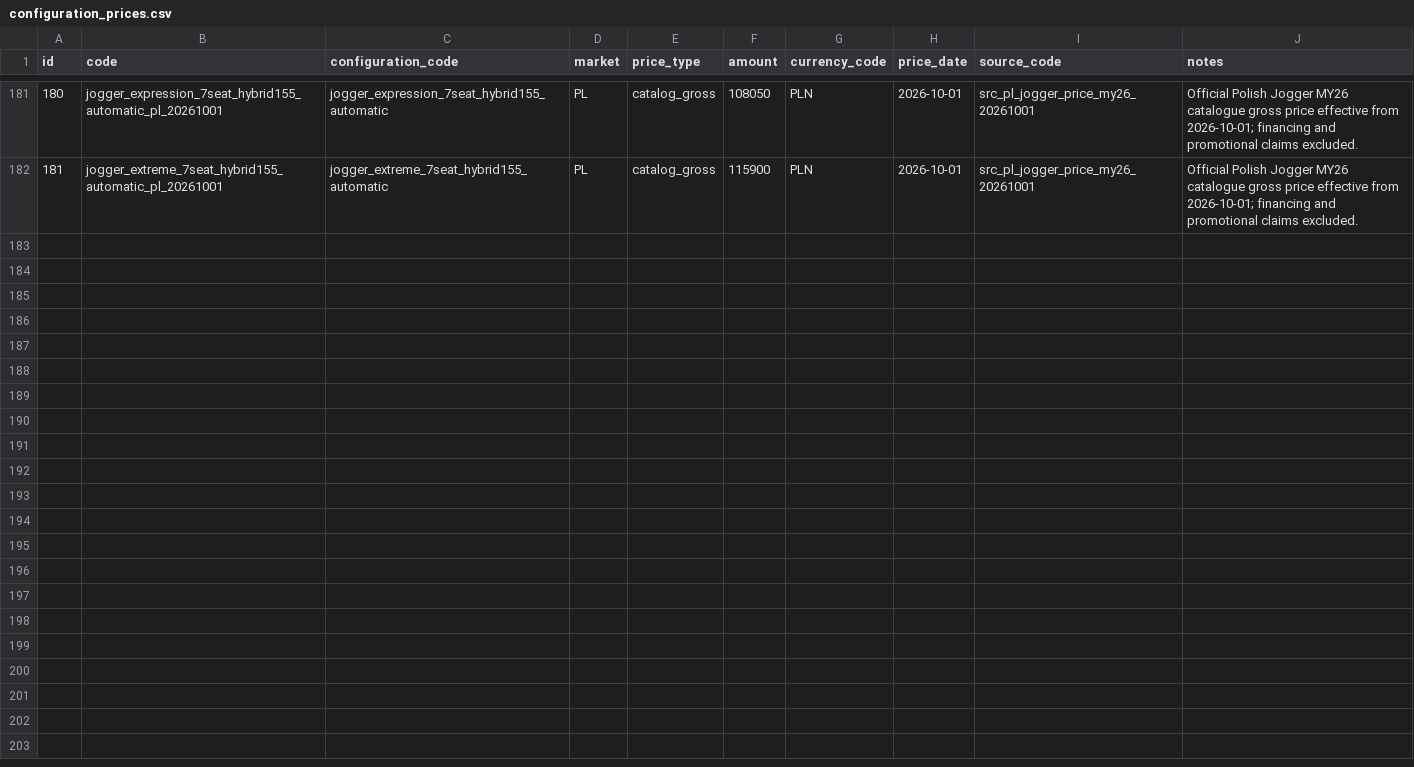
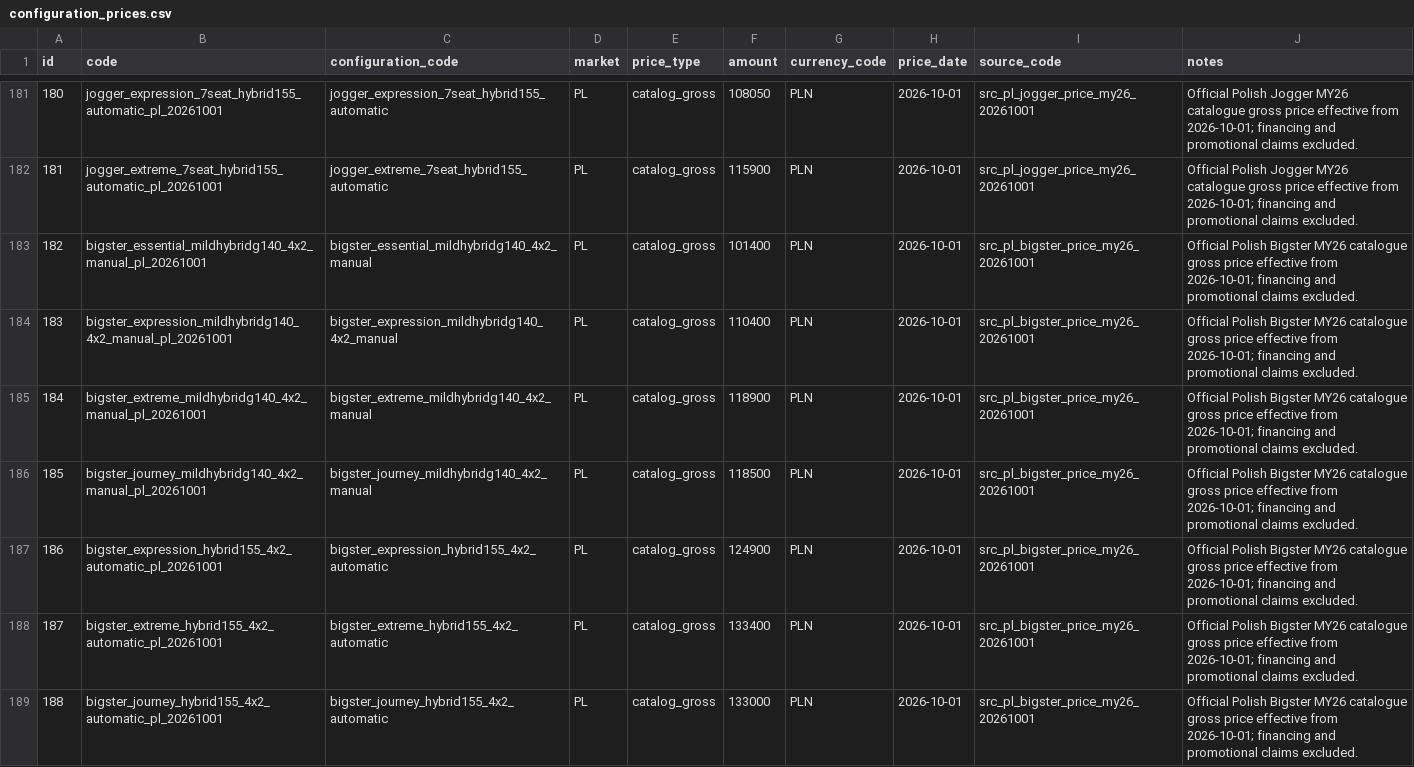
Before and after one commit to xbodzio7/Dacia-Knowledge-Base, a CSV file: data/master/configuration_prices.csv, drawn as a sheet; only a part is shown, gaps mark what is left out; the diff covers the shown part only; the diff names each change by its address in the sheet, - before the commit and + after, or states it on an @@ line.

Commit message:
data: add Bigster 2026-10-01 catalogue prices

```diff
--- a/data/master/configuration_prices.csv
+++ b/data/master/configuration_prices.csv
+row 183: 182 | bigster_essential_mildhybridg140_4x2_manual_pl_20261001 | bigster_essential_mildhybridg140_4x2_manual | PL | catalog_gross | 101400 | PLN | 2026-10-01 | src_pl_bigster_price_my26_20261001 | Official Polish Bigster MY26 catalogue gross price effective from 2026-10-01; financing and promotional claims excluded.
+row 184: 183 | bigster_expression_mildhybridg140_4x2_manual_pl_20261001 | bigster_expression_mildhybridg140_4x2_manual | PL | catalog_gross | 110400 | PLN | 2026-10-01 | src_pl_bigster_price_my26_20261001 | Official Polish Bigster MY26 catalogue gross price effective from 2026-10-01; financing and promotional claims excluded.
+row 185: 184 | bigster_extreme_mildhybridg140_4x2_manual_pl_20261001 | bigster_extreme_mildhybridg140_4x2_manual | PL | catalog_gross | 118900 | PLN | 2026-10-01 | src_pl_bigster_price_my26_20261001 | Official Polish Bigster MY26 catalogue gross price effective from 2026-10-01; financing and promotional claims excluded.
+row 186: 185 | bigster_journey_mildhybridg140_4x2_manual_pl_20261001 | bigster_journey_mildhybridg140_4x2_manual | PL | catalog_gross | 118500 | PLN | 2026-10-01 | src_pl_bigster_price_my26_20261001 | Official Polish Bigster MY26 catalogue gross price effective from 2026-10-01; financing and promotional claims excluded.
+row 187: 186 | bigster_expression_hybrid155_4x2_automatic_pl_20261001 | bigster_expression_hybrid155_4x2_automatic | PL | catalog_gross | 124900 | PLN | 2026-10-01 | src_pl_bigster_price_my26_20261001 | Official Polish Bigster MY26 catalogue gross price effective from 2026-10-01; financing and promotional claims excluded.
+row 188: 187 | bigster_extreme_hybrid155_4x2_automatic_pl_20261001 | bigster_extreme_hybrid155_4x2_automatic | PL | catalog_gross | 133400 | PLN | 2026-10-01 | src_pl_bigster_price_my26_20261001 | Official Polish Bigster MY26 catalogue gross price effective from 2026-10-01; financing and promotional claims excluded.
+row 189: 188 | bigster_journey_hybrid155_4x2_automatic_pl_20261001 | bigster_journey_hybrid155_4x2_automatic | PL | catalog_gross | 133000 | PLN | 2026-10-01 | src_pl_bigster_price_my26_20261001 | Official Polish Bigster MY26 catalogue gross price effective from 2026-10-01; financing and promotional claims excluded.
```
Also changed, not shown: 6 added rows elsewhere in this file.
